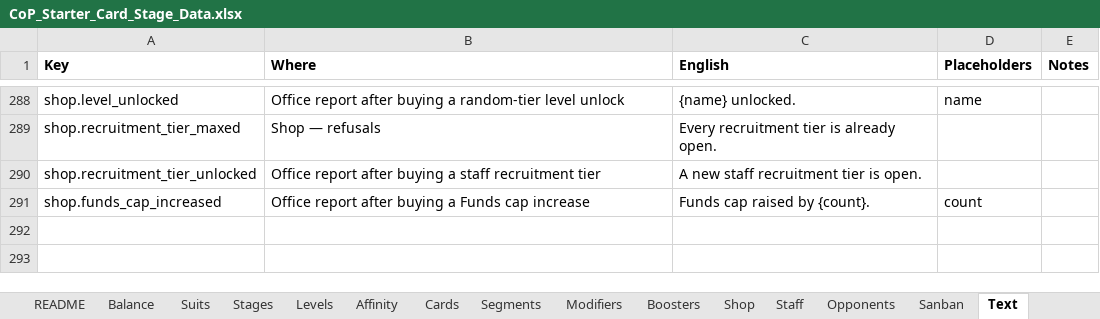
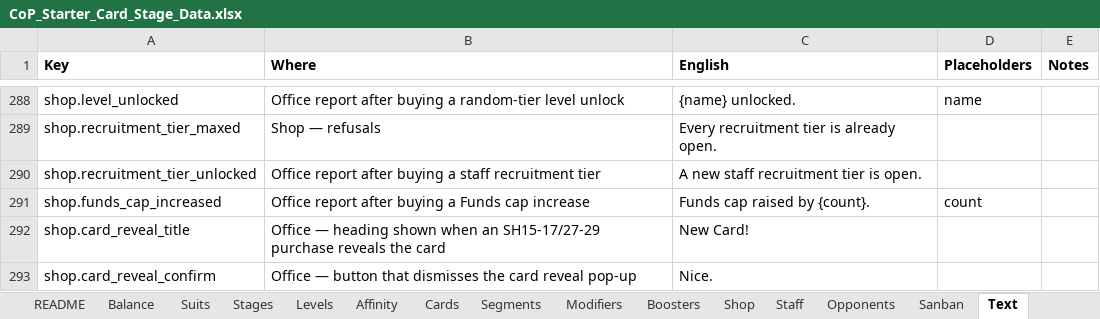
Before and after one commit to Lotusmonogatari/CoP-Deckbuilder, an Excel workbook: design/CoP_Starter_Card_Stage_Data.xlsx, sheet Text, drawn as a sheet; only a part is shown, gaps mark what is left out; values as stored, in another font and other column widths than the file's, no borders; the diff names each change by its address in the sheet, - before the commit and + after, or states it on an @@ line.

```diff
--- a/design/CoP_Starter_Card_Stage_Data.xlsx (sheet Text)
+++ b/design/CoP_Starter_Card_Stage_Data.xlsx (sheet Text)
+row 292: shop.card_reveal_title | Office — heading shown when an SH15-17/27-29 purchase reveals the card | New Card!
+row 293: shop.card_reveal_confirm | Office — button that dismisses the card reveal pop-up | Nice.
```
Also changed, not shown: 7 other files.
